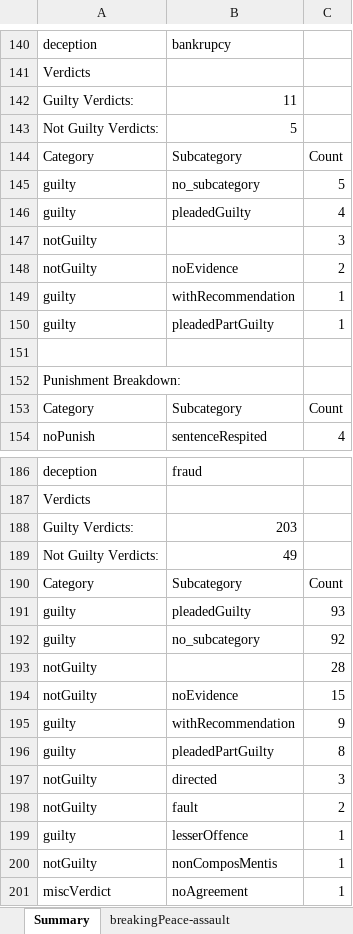
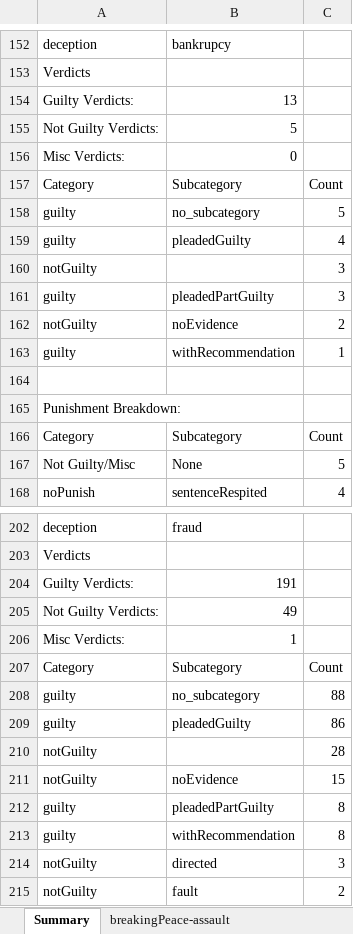
Before and after one commit to theturboturnip/oldbailey-analysis, an Excel workbook: offence_high_seas_test.xlsx, sheet Summary, drawn as a sheet; only a part is shown, gaps mark what is left out; the shorter side is filled out with more unchanged rows; values as stored, in another font and other column widths than the file's, no borders; table styles not drawn; removed rows and columns are numbered as before the commit, all else as after; the diff covers the shown part only; the diff names each change by its address in the sheet, - before the commit and + after, or states it on an @@ line.

Commit message:
Improved verdict tracking

```diff
--- a/offence_high_seas_test.xlsx (sheet Summary)
+++ b/offence_high_seas_test.xlsx (sheet Summary)
-row 142: Guilty Verdicts: | 11
+row 154: Guilty Verdicts: | 13
+row 156: Misc Verdicts: | 0
+row 161: guilty | pleadedPartGuilty | 3
-row 164: guilty | pleadedPartGuilty | 1
+row 164: (empty)
-row 151: (empty)
+row 167: Not Guilty/Misc | None | 5
-B204: 203
+B204: 191
+row 206: Misc Verdicts: | 1
-row 191: guilty | pleadedGuilty | 93
-C208: 92
+C208: 88
+row 209: guilty | pleadedGuilty | 86
-row 195: guilty | withRecommendation | 9
+row 213: guilty | withRecommendation | 8
```
Also changed, not shown: 84 added rows, 10 removed rows, 4 moved rows and 40 edited cells elsewhere in this sheet, sheet theft-burglary, sheet violentTheft-robbery, sheet deception-fraud, sheet theft-simpleLarceny, sheet theft-theftFromPlace, sheet theft-pocketpicking, 25 more sheets, 2 other files.
